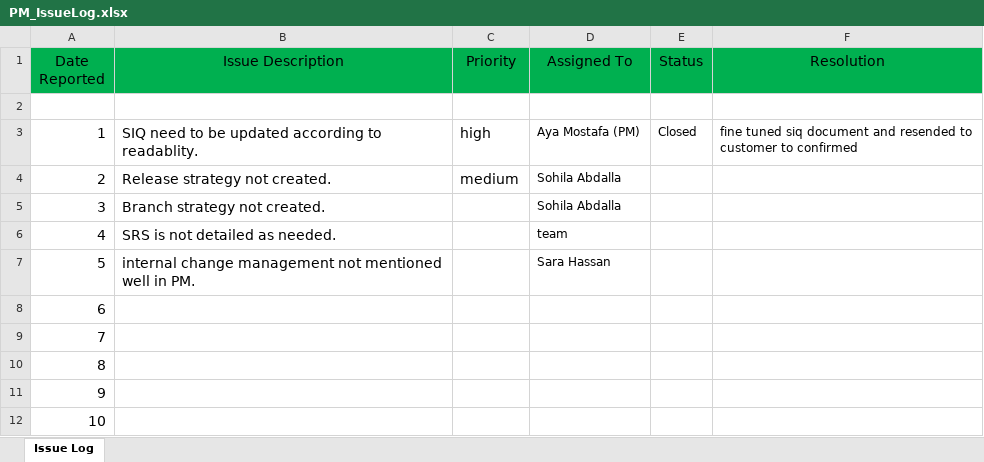
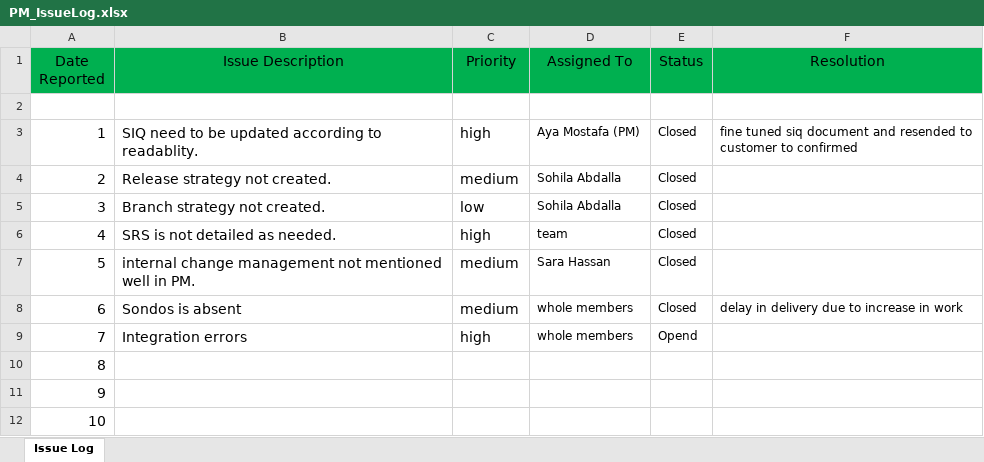
Before and after one commit to sohilaabdallaa/Internal-Banking-System, an Excel workbook: Project Management/PM_IssueLog.xlsx, sheet Issue Log, drawn as a sheet; values as stored, in another font and other column widths than the file's, no borders; the diff names each change by its address in the sheet, - before the commit and + after, or states it on an @@ line.

```diff
--- a/Project Management/PM_IssueLog.xlsx (sheet Issue Log)
+++ b/Project Management/PM_IssueLog.xlsx (sheet Issue Log)
-E4:E8 (Status): (empty)
+E4:E8 (Status): Closed
-C5 (Priority): (empty)
+C5 (Priority): low
-C6 (Priority): (empty)
+C6 (Priority): high
-C7:C8 (Priority): (empty)
+C7:C8 (Priority): medium
-B8 (Issue Description): (empty)
+B8 (Issue Description): Sondos is absent
-D8:D9 (Assigned To): (empty)
+D8:D9 (Assigned To): whole members
-F8 (Resolution): (empty)
+F8 (Resolution): delay in delivery due to increase in work
-B9 (Issue Description): (empty)
+B9 (Issue Description): Integration errors
-C9 (Priority): (empty)
+C9 (Priority): high
-E9 (Status): (empty)
+E9 (Status): Opend
```
Also changed, not shown: Project Management/PM_Peering_Review.xlsx, Project Management/PM_Plan_BackLog.xlsx, 4 other files.
